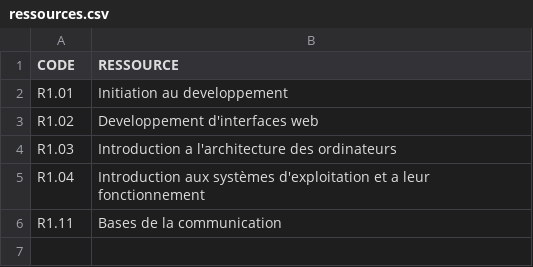
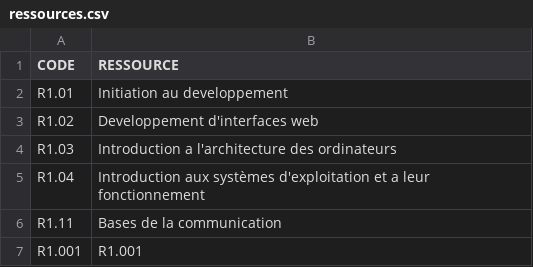
Before and after one commit to Spirotix/QCMBuilder, a CSV file: qcmBuilder/data/ressources.csv, drawn as a sheet; the diff names each change by its address in the sheet, - before the commit and + after, or states it on an @@ line.

```diff
--- a/qcmBuilder/data/ressources.csv
+++ b/qcmBuilder/data/ressources.csv
+row 7: R1.001 | R1.001
```
Also changed, not shown: qcmBuilder/data/notions.csv, 4 other files.
